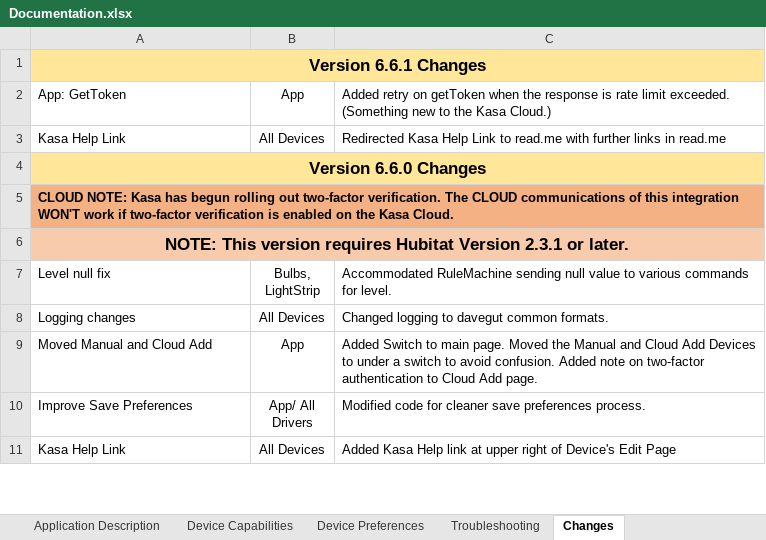
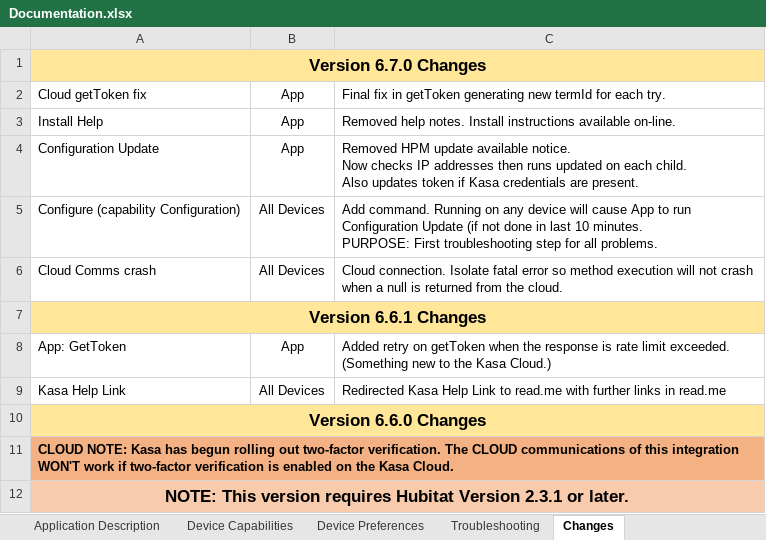
Before and after one commit to DaveGut/HubitatActive, an Excel workbook: KasaDevices/Docs/Documentation.xlsx, sheet Changes, drawn as a sheet; only a part is shown; the shorter side is filled out with more unchanged rows; values as stored, in another font and other column widths than the file's, no borders; ↵ is a line break in a cell; the diff names each change by its address in the sheet, - before the commit and + after, or states it on an @@ line.

```diff
--- a/KasaDevices/Docs/Documentation.xlsx (sheet Changes)
+++ b/KasaDevices/Docs/Documentation.xlsx (sheet Changes)
+row 1: Version 6.7.0 Changes
+row 2: Cloud getToken fix | App | Final fix in getToken generating new termId for each try.
+row 3: Install Help | App | Removed help notes. Install instructions available on-line.
+row 4: Configuration Update | App | Removed HPM update available notice. ↵ Now checks IP addresses then runs updated on each child. ↵ Also updates token if Kasa credentials are present.
+row 5: Configure (capability Configuration) | All Devices | Add command. Running on any device will cause App to run Configuration Update (if not done in last 10 minutes. ↵ PURPOSE: First troubleshooting step for all problems.
+row 6: Cloud Comms crash | All Devices | Cloud connection. Isolate fatal error so method execution will not crash when a null is returned from the cloud.
```
Also changed, not shown: sheet Application Description, sheet Device Capabilities, sheet Update Instructions, charts or pictures, 25 other files.
